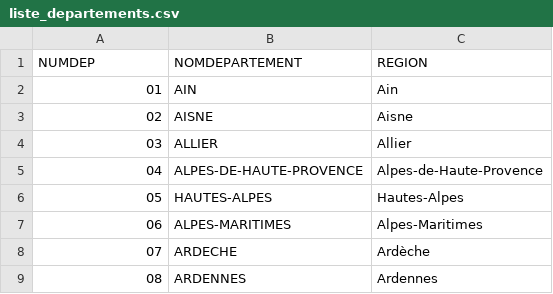
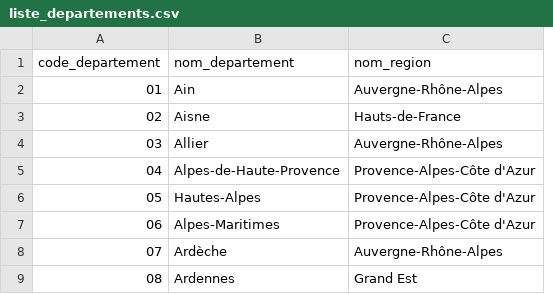
Before and after one commit to Yaktrig/projet_mediaskol_formations, a CSV file: src/main/resources/departements/liste_departements.csv, drawn as a sheet; only a part is shown; removed rows and columns are numbered as before the commit, all else as after; the diff names each change by its address in the sheet, - before the commit and + after, or states it on an @@ line.

Commit message:
departement et couleur bzh ok

```diff
--- a/src/main/resources/departements/liste_departements.csv
+++ b/src/main/resources/departements/liste_departements.csv
-column B, rows 2-9: AIN | AISNE | ALLIER | ALPES-DE-HAUTE-PROVENCE | HAUTES-ALPES | ALPES-MARITIMES | ARDECHE | ARDENNES
+column C, rows 2-9: Auvergne-Rhône-Alpes | Hauts-de-France | Auvergne-Rhône-Alpes | Provence-Alpes-Côte d'Azur | Provence-Alpes-Côte d'Azur | Provence-Alpes-Côte d'Azur | Auvergne-Rhône-Alpes | Grand Est
-row 1: NUMDEP | NOMDEPARTEMENT | REGION
+row 1: code_departement | nom_departement | nom_region
```
Also changed, not shown: 2 other files.
